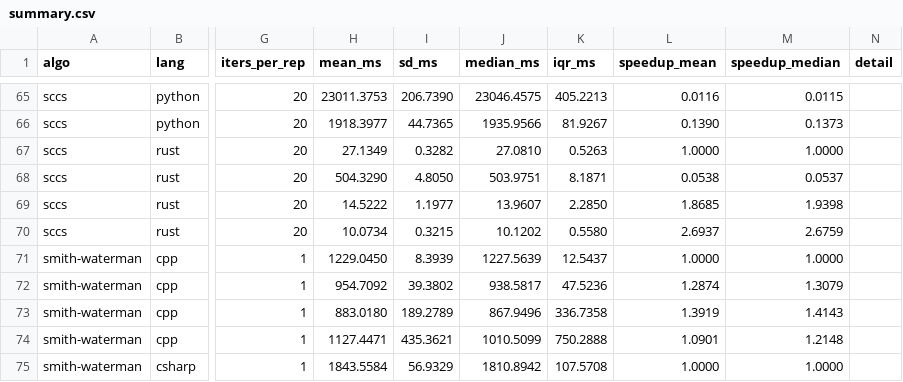
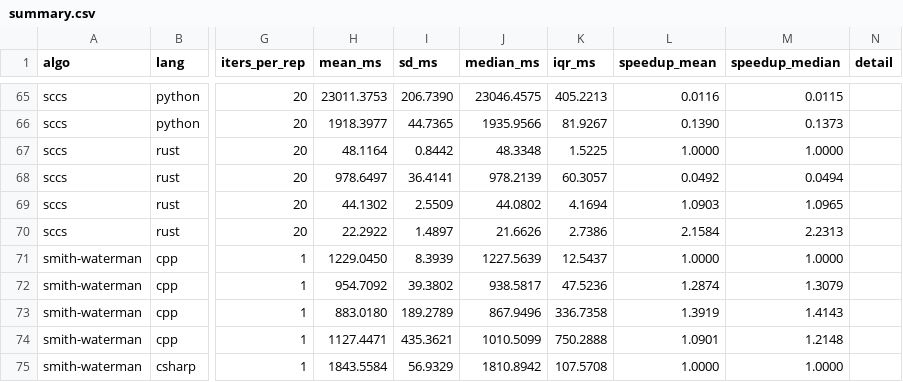
Before and after one commit to natnael340/llm-parallel-bench, a CSV file: results/summary.csv, drawn as a sheet; only a part is shown, gaps mark what is left out; the diff covers the shown part only; the diff names each change by its address in the sheet, - before the commit and + after, or states it on an @@ line.

```diff
--- a/results/summary.csv
+++ b/results/summary.csv
-H67 (mean_ms): 27.1349
+H67 (mean_ms): 48.1164
-I67 (sd_ms): 0.3282
+I67 (sd_ms): 0.8442
-J67 (median_ms): 27.0810
+J67 (median_ms): 48.3348
-K67 (iqr_ms): 0.5263
+K67 (iqr_ms): 1.5225
-H68 (mean_ms): 504.3290
+H68 (mean_ms): 978.6497
-I68 (sd_ms): 4.8050
+I68 (sd_ms): 36.4141
-J68 (median_ms): 503.9751
+J68 (median_ms): 978.2139
-K68 (iqr_ms): 8.1871
+K68 (iqr_ms): 60.3057
-L68 (speedup_mean): 0.0538
+L68 (speedup_mean): 0.0492
-M68 (speedup_median): 0.0537
+M68 (speedup_median): 0.0494
-H69 (mean_ms): 14.5222
+H69 (mean_ms): 44.1302
-I69 (sd_ms): 1.1977
+I69 (sd_ms): 2.5509
-J69 (median_ms): 13.9607
+J69 (median_ms): 44.0802
-K69 (iqr_ms): 2.2850
+K69 (iqr_ms): 4.1694
-L69 (speedup_mean): 1.8685
+L69 (speedup_mean): 1.0903
-M69 (speedup_median): 1.9398
+M69 (speedup_median): 1.0965
-H70 (mean_ms): 10.0734
+H70 (mean_ms): 22.2922
-I70 (sd_ms): 0.3215
+I70 (sd_ms): 1.4897
-J70 (median_ms): 10.1202
+J70 (median_ms): 21.6626
-K70 (iqr_ms): 0.5580
+K70 (iqr_ms): 2.7386
-L70 (speedup_mean): 2.6937
+L70 (speedup_mean): 2.1584
-M70 (speedup_median): 2.6759
+M70 (speedup_median): 2.2313
```
Also changed, not shown: 22 edited cells elsewhere in this file, 10 other files.
